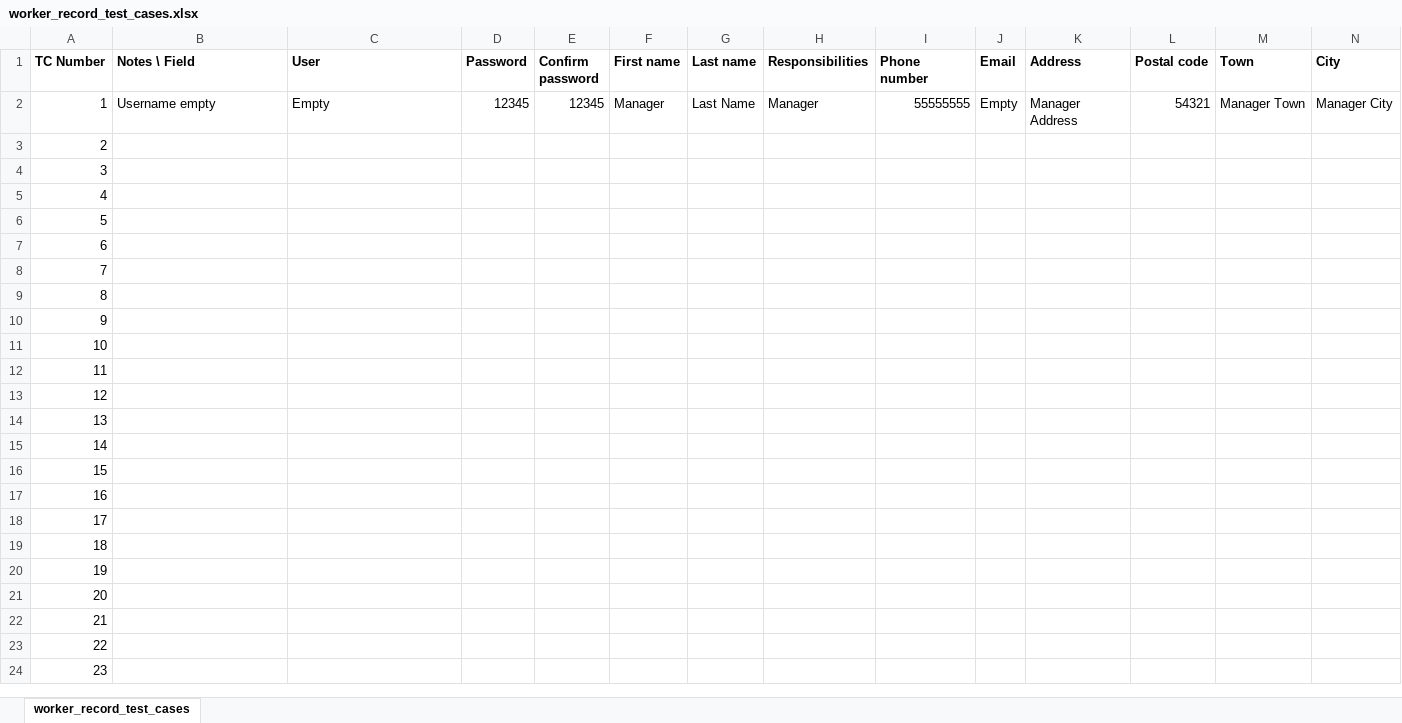
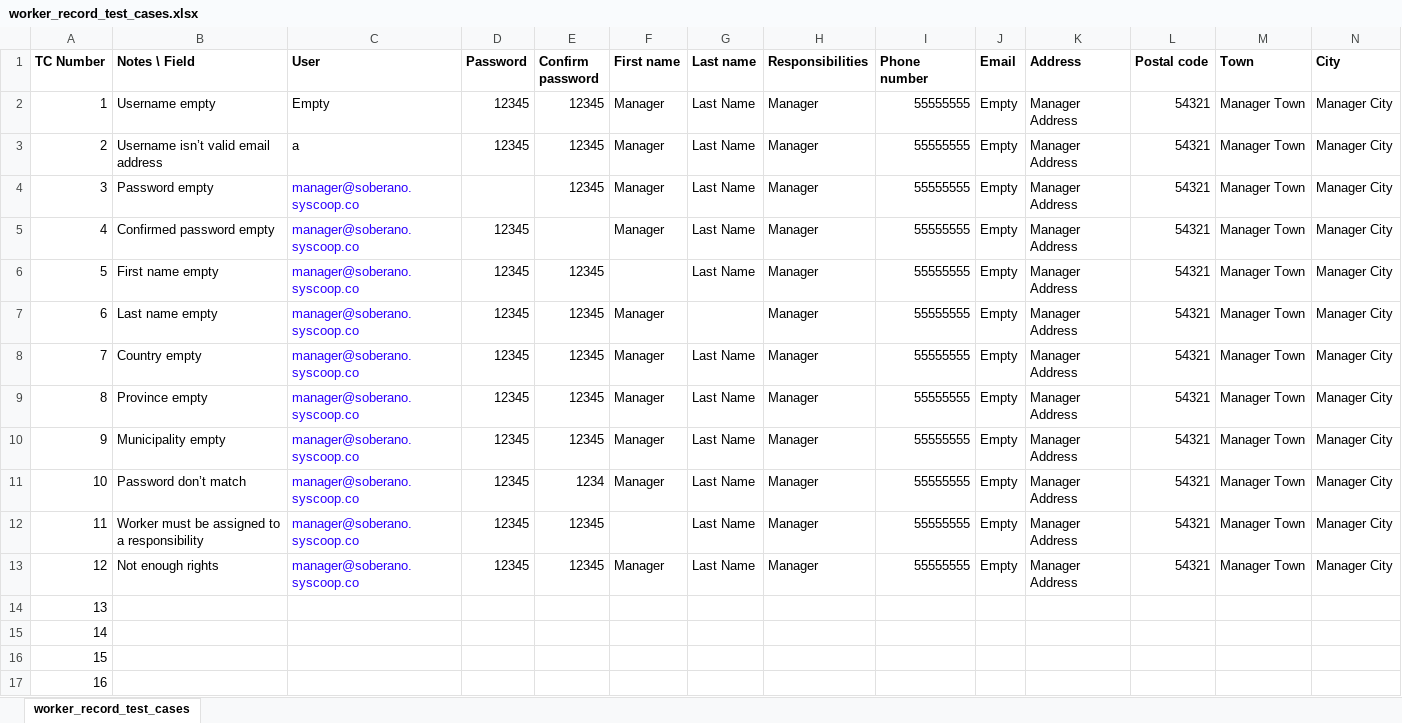
Before and after one commit to syscoopco/soberano, an Excel workbook: soberano/test_cases/worker_record_test_cases.xlsx, sheet worker_record_test_cases, drawn as a sheet; only a part is shown; the shorter side is filled out with more unchanged rows; values as stored, in another font and other column widths than the file's, no borders; addresses are those after the commit; rows hold the shown columns only; the diff covers the shown part only; the diff names each change by its address in the sheet, - before the commit and + after, or states it on an @@ line.

Commit message:
worker recording validation and exception path test cases

```diff
--- a/soberano/test_cases/worker_record_test_cases.xlsx (sheet worker_record_test_cases)
+++ b/soberano/test_cases/worker_record_test_cases.xlsx (sheet worker_record_test_cases)
+row 3: 2 | Username isn’t valid email address | a | 12345 | 12345 | Manager | Last Name | Manager | 55555555 | Empty | Manager Address | 54321 | Manager Town | Manager City
+row 4: 3 | Password empty | manager@soberano.syscoop.co |  | 12345 | Manager | Last Name | Manager | 55555555 | Empty | Manager Address | 54321 | Manager Town | Manager City
+row 5: 4 | Confirmed password empty | manager@soberano.syscoop.co | 12345 |  | Manager | Last Name | Manager | 55555555 | Empty | Manager Address | 54321 | Manager Town | Manager City
+row 6: 5 | First name empty | manager@soberano.syscoop.co | 12345 | 12345 |  | Last Name | Manager | 55555555 | Empty | Manager Address | 54321 | Manager Town | Manager City
+row 7: 6 | Last name empty | manager@soberano.syscoop.co | 12345 | 12345 | Manager |  | Manager | 55555555 | Empty | Manager Address | 54321 | Manager Town | Manager City
+row 8: 7 | Country empty | manager@soberano.syscoop.co | 12345 | 12345 | Manager | Last Name | Manager | 55555555 | Empty | Manager Address | 54321 | Manager Town | Manager City
+row 9: 8 | Province empty | manager@soberano.syscoop.co | 12345 | 12345 | Manager | Last Name | Manager | 55555555 | Empty | Manager Address | 54321 | Manager Town | Manager City
+row 10: 9 | Municipality empty | manager@soberano.syscoop.co | 12345 | 12345 | Manager | Last Name | Manager | 55555555 | Empty | Manager Address | 54321 | Manager Town | Manager City
+row 11: 10 | Password don’t match | manager@soberano.syscoop.co | 12345 | 1234 | Manager | Last Name | Manager | 55555555 | Empty | Manager Address | 54321 | Manager Town | Manager City
+row 12: 11 | Worker must be assigned to a responsibility | manager@soberano.syscoop.co | 12345 | 12345 |  | Last Name | Manager | 55555555 | Empty | Manager Address | 54321 | Manager Town | Manager City
+row 13: 12 | Not enough rights | manager@soberano.syscoop.co | 12345 | 12345 | Manager | Last Name | Manager | 55555555 | Empty | Manager Address | 54321 | Manager Town | Manager City
@@ column A (TC Number) renumbered between rows 14 and 42 @@
```
Also changed, not shown: 58 added rows elsewhere in this sheet, 50 other files.
